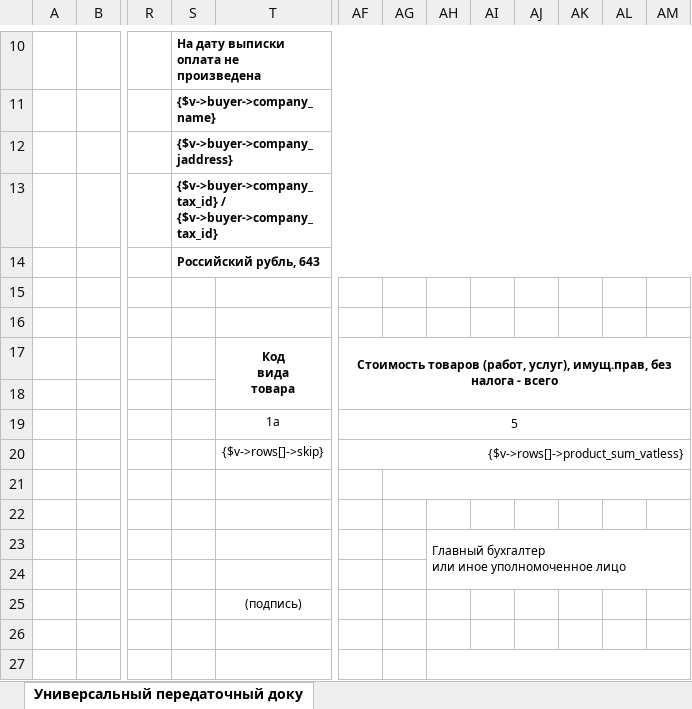
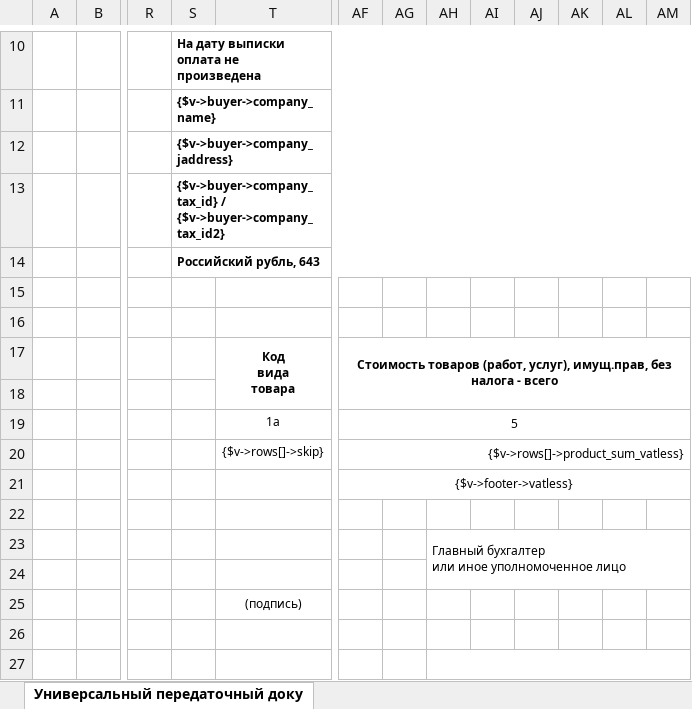
Before and after one commit to baycik/isell, an Excel workbook: application/views/rpt/ru/doc/upd.xlsx, sheet Универсальный передаточный доку, drawn as a sheet; only a part is shown, gaps mark what is left out; values as stored, in another font and other column widths than the file's, no borders; the diff names each change by its address in the sheet, - before the commit and + after, or states it on an @@ line.

```diff
--- a/application/views/rpt/ru/doc/upd.xlsx (sheet Универсальный передаточный доку)
+++ b/application/views/rpt/ru/doc/upd.xlsx (sheet Универсальный передаточный доку)
-S13: {$v->buyer->company_tax_id} / {$v->buyer->company_tax_id}
+S13: {$v->buyer->company_tax_id} / {$v->buyer->company_tax_id2}
-AF21: (empty)
+AF21: {$v->footer->vatless}
+AF21:AM21 merged
-AG21:AM21 merged
```
Also changed, not shown: application/views/rpt/ru/doc/schet-faktura.xlsx.
